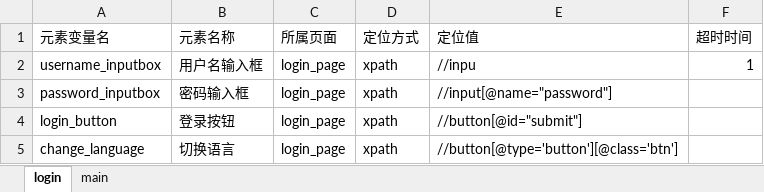
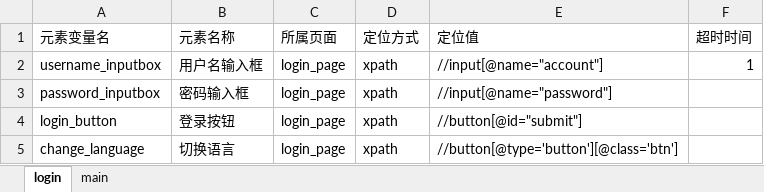
Before and after one commit to anqier-lala/PO_001, an Excel workbook: element_info_datas/element_infos.xlsx, sheet login, drawn as a sheet; values as stored, in another font and other column widths than the file's, no borders; the diff names each change by its address in the sheet, - before the commit and + after, or states it on an @@ line.

```diff
--- a/element_info_datas/element_infos.xlsx (sheet login)
+++ b/element_info_datas/element_infos.xlsx (sheet login)
-E2 (定位值): //inpu
+E2 (定位值): //input[@name="account"]
```
Also changed, not shown: test_datas/test_data_infos.xlsx, 8 other files.
